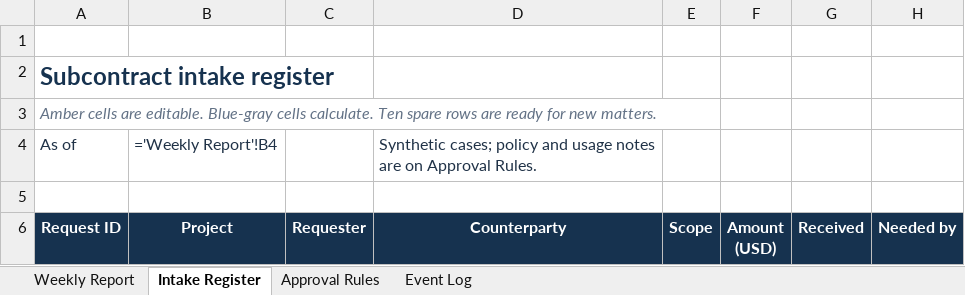
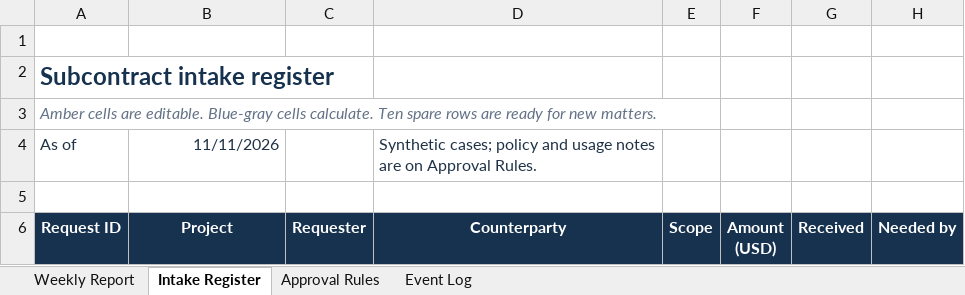
Before and after one commit to ingridkuo/legal-workflow-lab, an Excel workbook: 07_construction_workflow/Ingrid_Kao_Subcontract_Workflow_Tracker.xlsx, sheet Intake Register, drawn as a sheet; only a part is shown; values as stored, in another font and other column widths than the file's, no borders; formulas without a stored value are shown as written; conditional formats and table styles not drawn; the diff covers the shown part only; the diff names each change by its address in the sheet, - before the commit and + after, or states it on an @@ line.

```diff
--- a/07_construction_workflow/Ingrid_Kao_Subcontract_Workflow_Tracker.xlsx (sheet Intake Register)
+++ b/07_construction_workflow/Ingrid_Kao_Subcontract_Workflow_Tracker.xlsx (sheet Intake Register)
-B4 (Project): ='Weekly Report'!B4
+B4 (Project): 11/11/2026
```
Also changed, not shown: 200 edited cells elsewhere in this sheet, sheet Event Log, sheet Weekly Report, 02_legal_ops/Contract_Operations_Tracker.xlsx.
